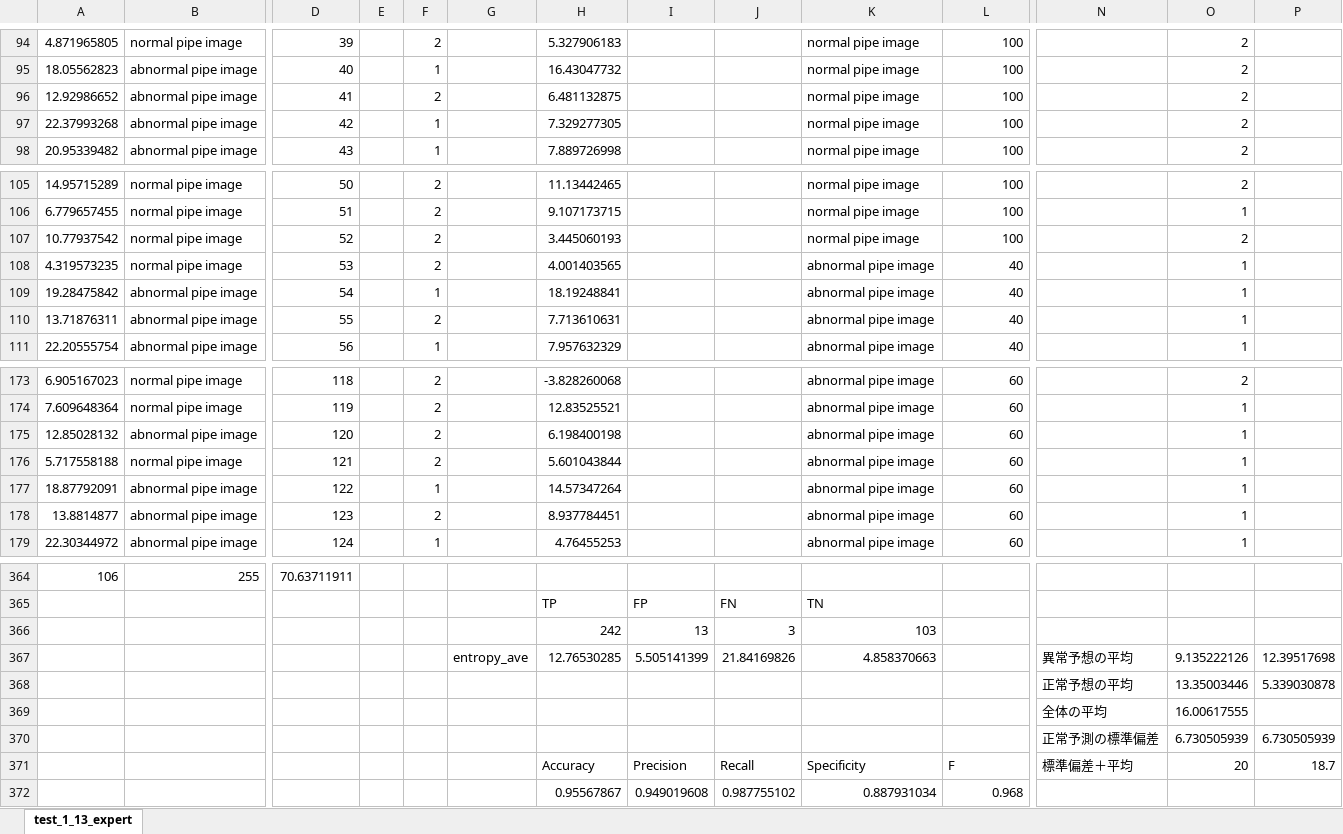
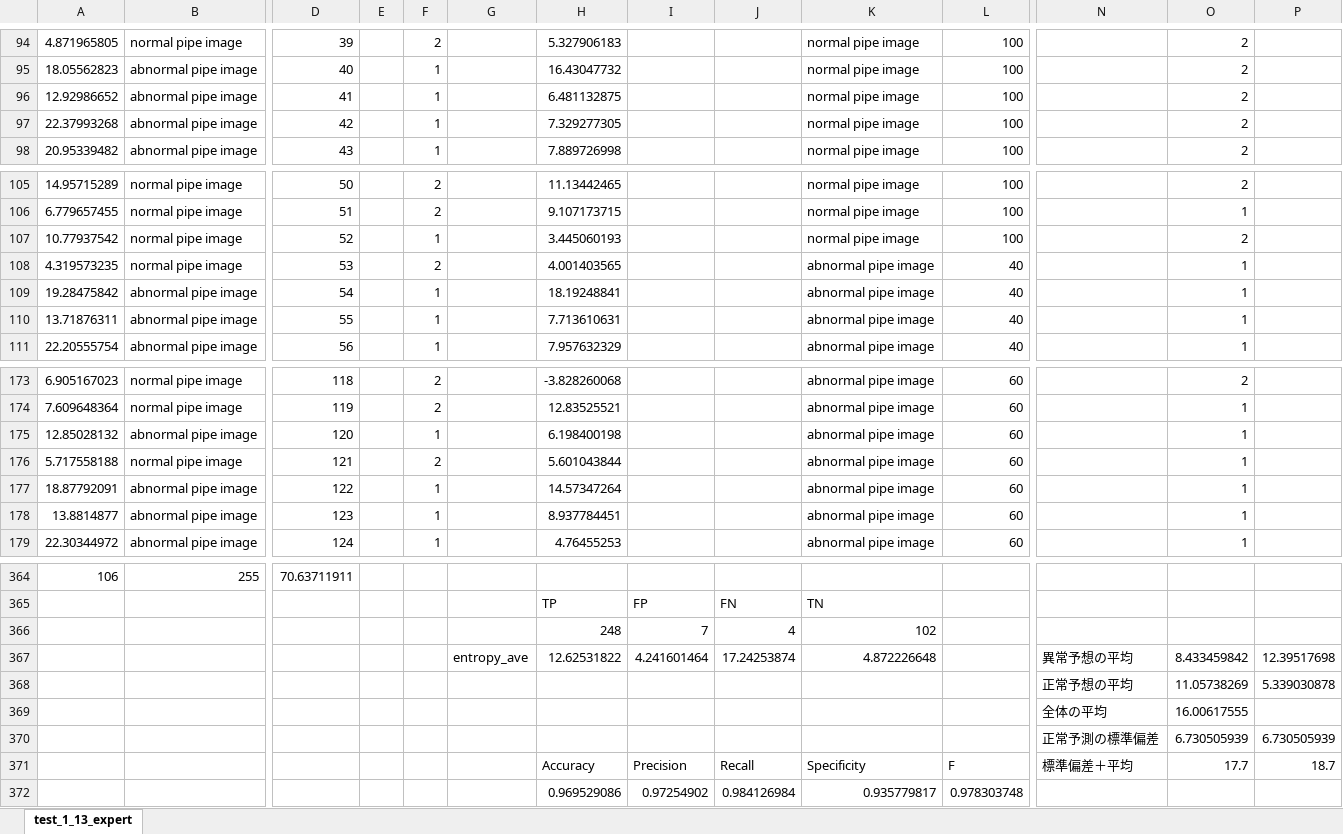
Before and after one commit to YoshikiHamasaki/auto-encoder, an Excel workbook: entropy_csv/test_1_13_entropy.xlsx, sheet test_1_13_expert, drawn as a sheet; only a part is shown, gaps mark what is left out; values as stored, in another font and other column widths than the file's, no borders; removed rows and columns are numbered as before the commit, all else as after; rows hold the shown columns only; the diff covers the shown part only; the diff names each change by its address in the sheet, - before the commit and + after, or states it on an @@ line.

```diff
--- a/entropy_csv/test_1_13_entropy.xlsx (sheet test_1_13_expert)
+++ b/entropy_csv/test_1_13_entropy.xlsx (sheet test_1_13_expert)
-F96: 2
+F96: 1
-F107: 2
+F107: 1
-F110: 2
+F110: 1
-F175: 2
+F175: 1
-F178: 2
+F178: 1
-row 366:  |  |  |  |  |  | 242 | 13 | 3 | 103
-row 367:  |  |  |  |  | entropy_ave | 12.76530285 | 5.505141399 | 21.84169826 | 4.858370663 |  | 異常予想の平均 | 9.135222126 | 12.39517698
+row 366:  |  |  |  |  |  | 248 | 7 | 4 | 102
+row 367:  |  |  |  |  | entropy_ave | 12.62531822 | 4.241601464 | 17.24253874 | 4.872226648 |  | 異常予想の平均 | 8.433459842 | 12.39517698
-O368: 13.35003446
+O368: 11.05738269
-O371: 20
+O371: 17.7
-row 372:  |  |  |  |  |  | 0.95567867 | 0.949019608 | 0.987755102 | 0.887931034 | 0.968
+row 372:  |  |  |  |  |  | 0.969529086 | 0.97254902 | 0.984126984 | 0.935779817 | 0.978303748
```
Also changed, not shown: 2 edited cells elsewhere in this sheet, entropy_csv/test_12_30_2_entropy.xlsx, pred_result/test_12_30_2_expert.xlsx, 4 other files.
